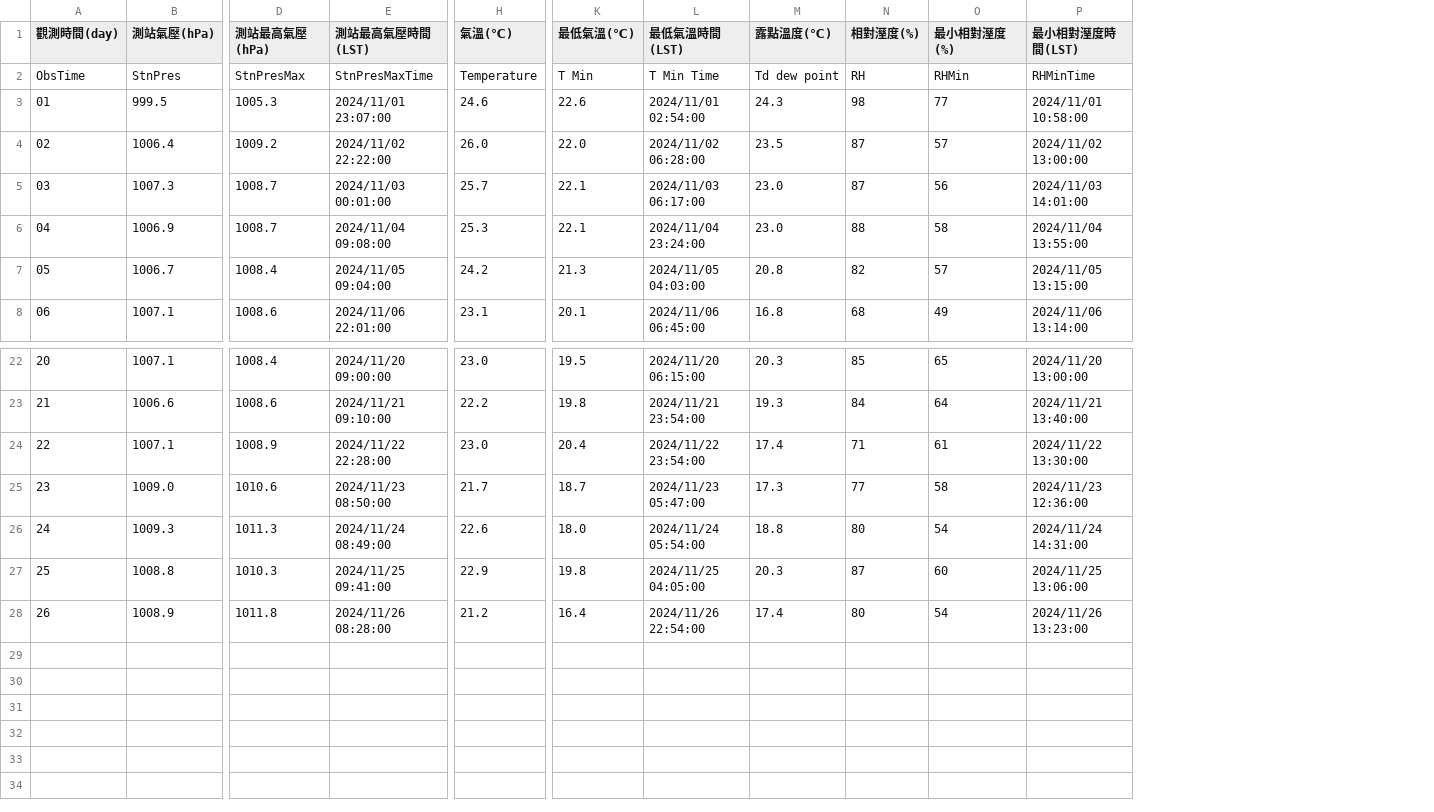
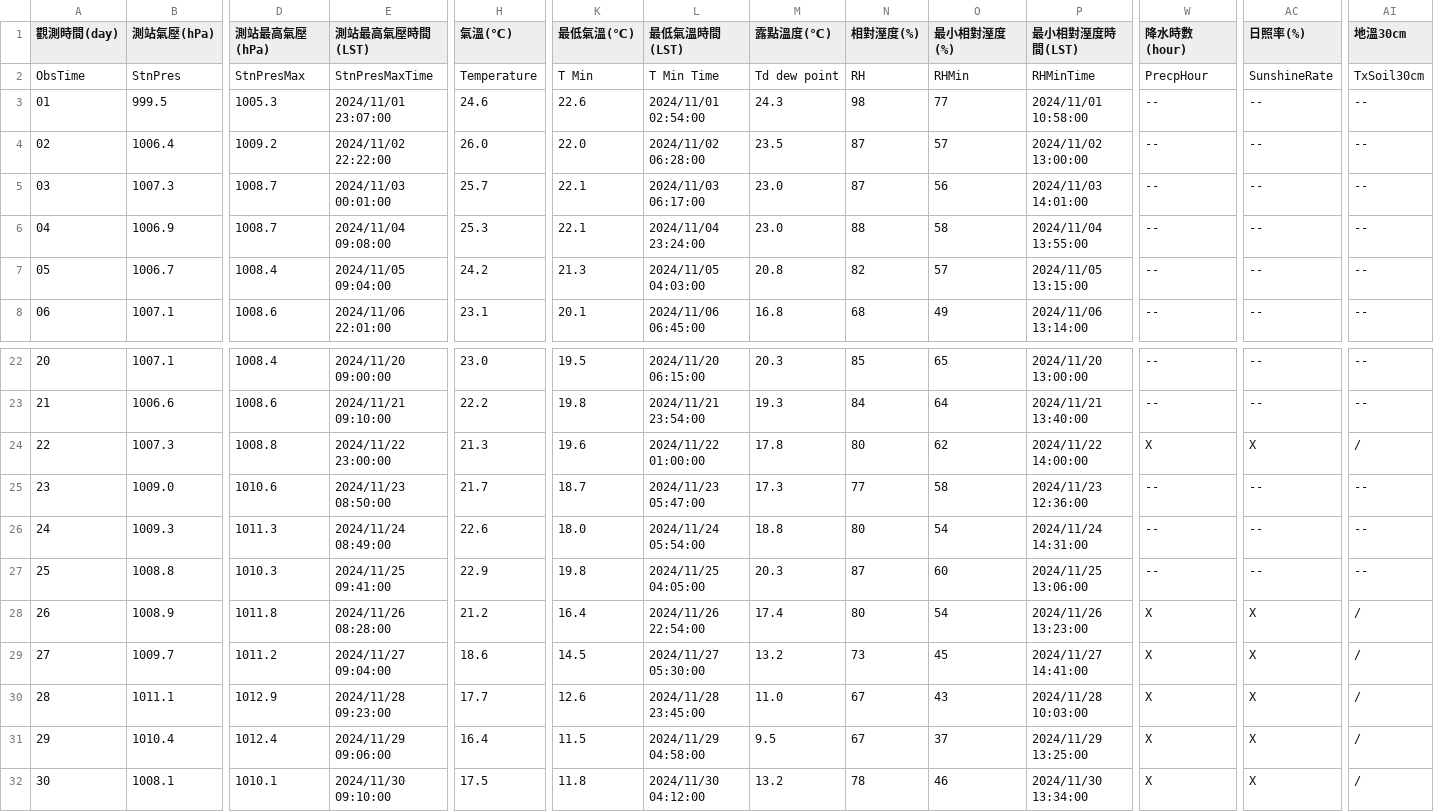
Before and after one commit to p56075607/TARI_research, a CSV file: data/external/G2F820/G2F820-2024-11.csv, drawn as a sheet; only a part is shown, gaps mark what is left out; rows hold the shown columns only; the diff covers the shown part only; the diff names each change by its address in the sheet, - before the commit and + after, or states it on an @@ line.

Commit message:
add the 2024 data picking of the irrigation time

```diff
--- a/data/external/G2F820/G2F820-2024-11.csv
+++ b/data/external/G2F820/G2F820-2024-11.csv
+column W (降水時數(hour)), rows 2-8: PrecpHour | -- | -- | -- | -- | -- | --; rows 22-28: -- | -- | X | -- | -- | -- | X
+column AC (日照率(%)), rows 2-8: SunshineRate | -- | -- | -- | -- | -- | --; rows 22-28: -- | -- | X | -- | -- | -- | X
+column AI (地溫30cm), rows 2-8: TxSoil30cm | -- | -- | -- | -- | -- | --; rows 22-28: -- | -- | / | -- | -- | -- | /
-B24 (測站氣壓(hPa)): 1007.1
+B24 (測站氣壓(hPa)): 1007.3
-D24 (測站最高氣壓(hPa)): 1008.9
+D24 (測站最高氣壓(hPa)): 1008.8
-E24 (測站最高氣壓時間(LST)): 2024/11/22 22:28:00
+E24 (測站最高氣壓時間(LST)): 2024/11/22 23:00:00
-H24 (氣溫(℃)): 23.0
+H24 (氣溫(℃)): 21.3
-K24 (最低氣溫(℃)): 20.4
+K24 (最低氣溫(℃)): 19.6
-L24 (最低氣溫時間(LST)): 2024/11/22 23:54:00
+L24 (最低氣溫時間(LST)): 2024/11/22 01:00:00
-M24 (露點溫度(℃)): 17.4
+M24 (露點溫度(℃)): 17.8
-N24 (相對溼度(%)): 71
+N24 (相對溼度(%)): 80
-O24 (最小相對溼度(%)): 61
+O24 (最小相對溼度(%)): 62
-P24 (最小相對溼度時間(LST)): 2024/11/22 13:30:00
+P24 (最小相對溼度時間(LST)): 2024/11/22 14:00:00
+row 29: 27 | 1009.7 | 1011.2 | 2024/11/27 09:04:00 | 18.6 | 14.5 | 2024/11/27 05:30:00 | 13.2 | 73 | 45 | 2024/11/27 14:41:00 | X | X | /
+row 30: 28 | 1011.1 | 1012.9 | 2024/11/28 09:23:00 | 17.7 | 12.6 | 2024/11/28 23:45:00 | 11.0 | 67 | 43 | 2024/11/28 10:03:00 | X | X | /
+row 31: 29 | 1010.4 | 1012.4 | 2024/11/29 09:06:00 | 16.4 | 11.5 | 2024/11/29 04:58:00 | 9.5 | 67 | 37 | 2024/11/29 13:25:00 | X | X | /
+row 32: 30 | 1008.1 | 1010.1 | 2024/11/30 09:10:00 | 17.5 | 11.8 | 2024/11/30 04:12:00 | 13.2 | 78 | 46 | 2024/11/30 13:34:00 | X | X | /
```
Also changed, not shown: 3 edited cells elsewhere in this file, data/external/G2F820/merged_data.csv, filterd_hydro_data_E2.csv, 29 other files.
